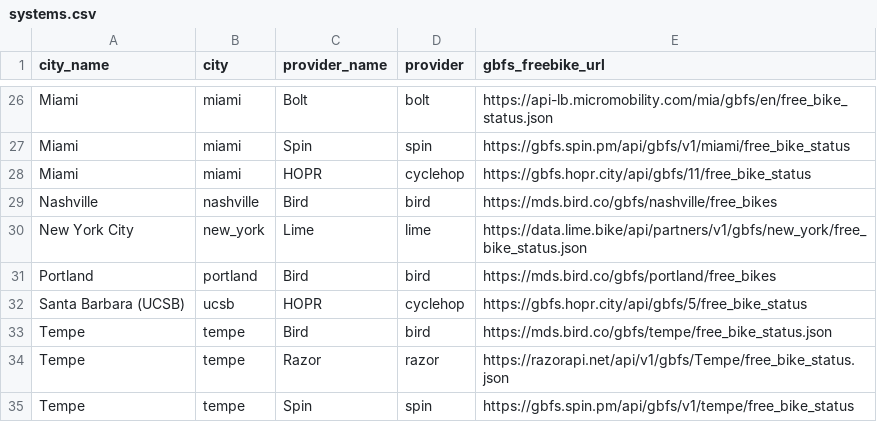
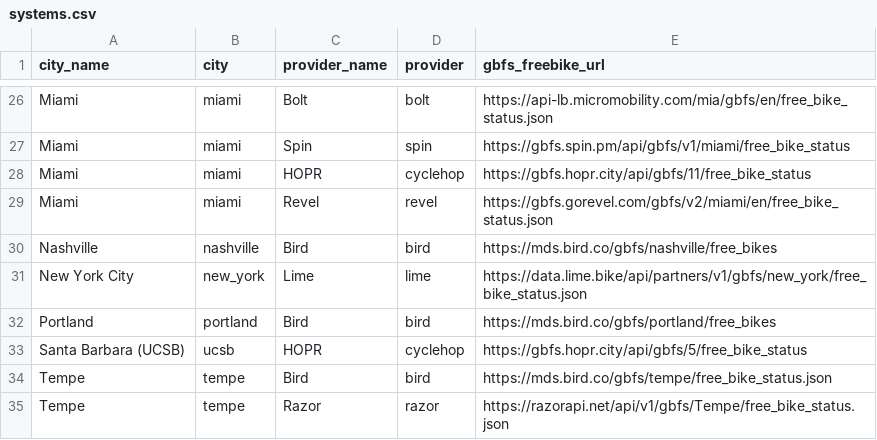
Before and after one commit to matesalazar/swarm-of-scooters, a CSV file: data/systems.csv, drawn as a sheet; only a part is shown, gaps mark what is left out; the shorter side is filled out with more unchanged rows; the diff names each change by its address in the sheet, - before the commit and + after, or states it on an @@ line.

Commit message:
Adding Revel/Moped Functionality

```diff
--- a/data/systems.csv
+++ b/data/systems.csv
+row 29: Miami | miami | Revel | revel | https://gbfs.gorevel.com/gbfs/v2/miami/en/free_bike_status.json
```
Also changed, not shown: 3 other files.
